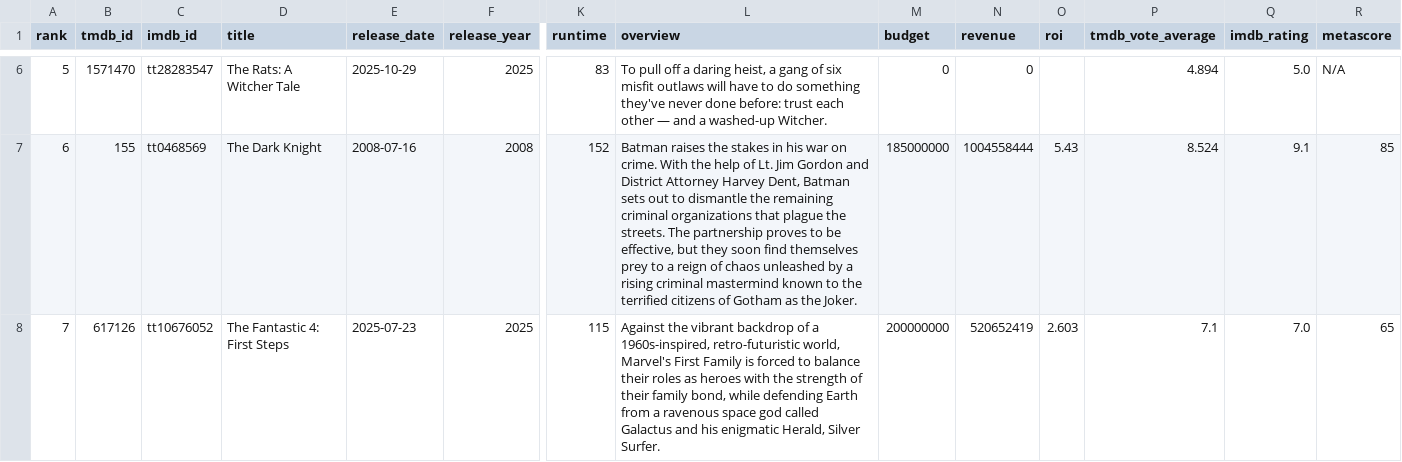
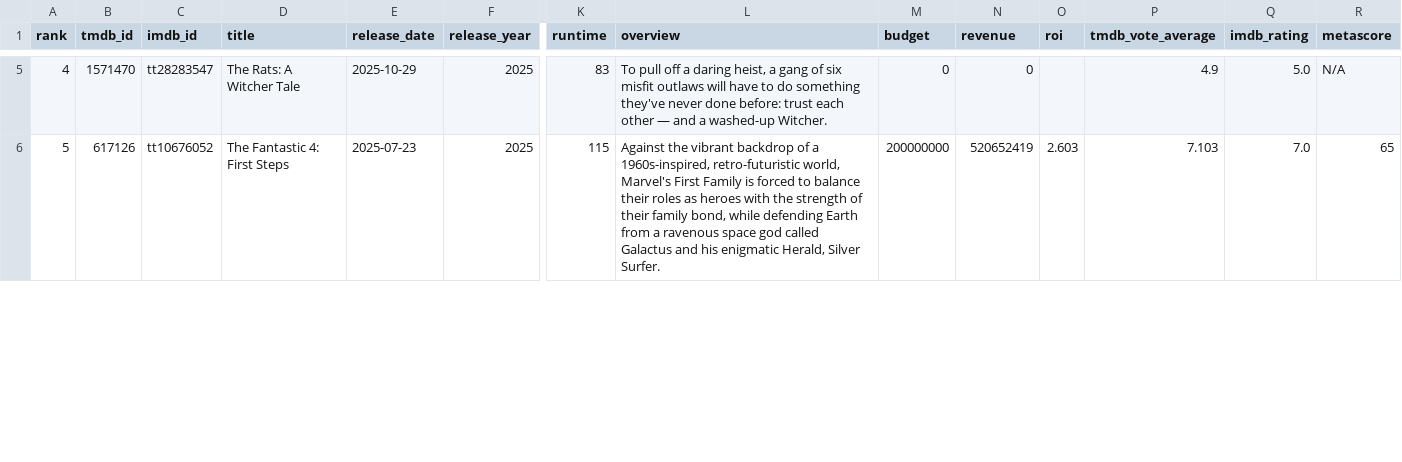
Before and after one commit to minhHuy-Truong/Movie, a CSV file: top10_trending.csv, drawn as a sheet; only a part is shown, gaps mark what is left out; removed rows and columns are numbered as before the commit, all else as after; rows hold the shown columns only; the diff covers the shown part only; the diff names each change by its address in the sheet, - before the commit and + after, or states it on an @@ line.

```diff
--- a/top10_trending.csv
+++ b/top10_trending.csv
-A5 (rank): 5
+A5 (rank): 4
-P5 (tmdb_vote_average): 4.894
+P5 (tmdb_vote_average): 4.9
-row 7: 6 | 155 | tt0468569 | The Dark Knight | 2008-07-16 | 2008 | 152 | Batman raises the stakes in his war on crime. With the help of Lt. Jim Gordon and District Attorney Harvey Dent, Batman sets out to dismantle the remaining criminal organizations that plague the streets. The partnership proves to be effective, but they soon find themselves prey to a reign of chaos unleashed by a rising criminal mastermind known to the terrified citizens of Gotham as the Joker. | 185000000 | 1004558444 | 5.43 | 8.524 | 9.1 | 85
-A6 (rank): 7
+A6 (rank): 5
-P6 (tmdb_vote_average): 7.1
+P6 (tmdb_vote_average): 7.103
```
Also changed, not shown: 3 added rows, 2 removed rows and 58 edited cells elsewhere in this file, 1 other file.
